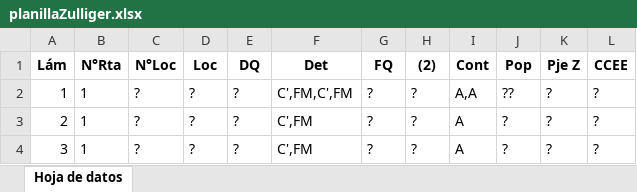
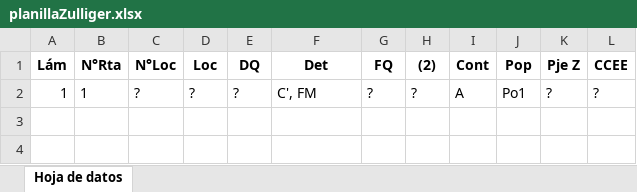
Before and after one commit to BernardoRivero/ZZulliger, an Excel workbook: planillaZulliger.xlsx, sheet Hoja de datos, drawn as a sheet; values as stored, in another font and other column widths than the file's, no borders; the diff names each change by its address in the sheet, - before the commit and + after, or states it on an @@ line.

Commit message:
fallas en contenidos y determinantes, número de lámina y carga a excel

```diff
--- a/planillaZulliger.xlsx (sheet Hoja de datos)
+++ b/planillaZulliger.xlsx (sheet Hoja de datos)
-F2 (Det): C',FM,C',FM
+F2 (Det): C', FM
-I2 (Cont): A,A
+I2 (Cont): A
-J2 (Pop): ??
+J2 (Pop): Po1
-row 3: 2 | 1 | ? | ? | ? | C',FM | ? | ? | A | ? | ? | ?
-row 4: 3 | 1 | ? | ? | ? | C',FM | ? | ? | A | ? | ? | ?
```
Also changed, not shown: 1 other file.
